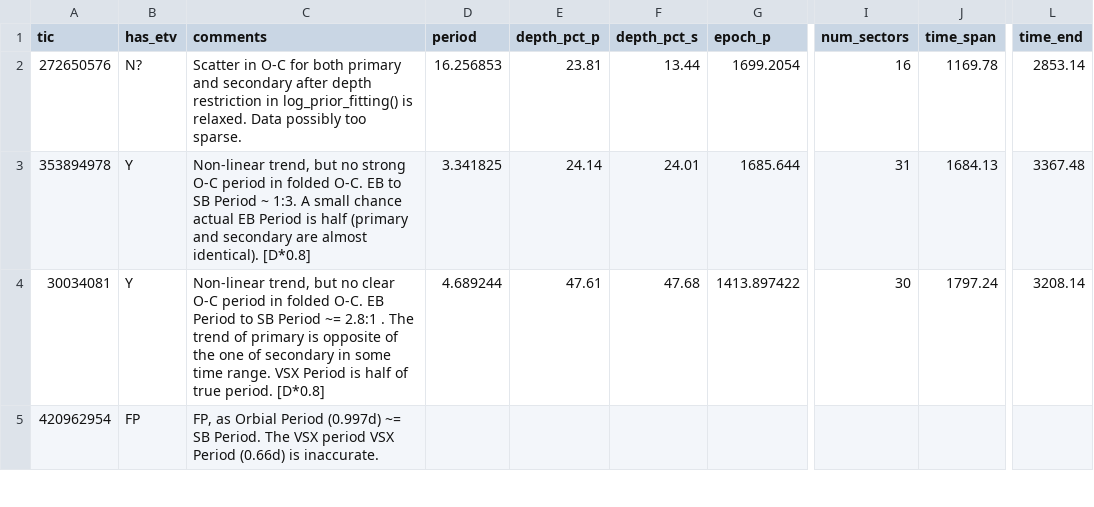
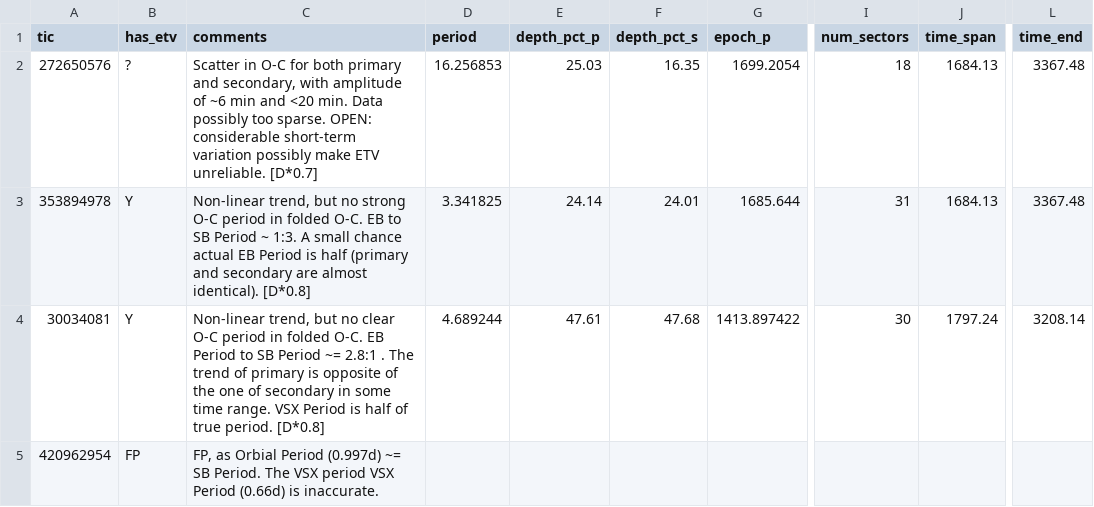
Before and after one commit to orionlee/PH_TESS_I_LightCurveViewer, a CSV file: eb_with_diff_sb_period/etv/etv_summary.csv, drawn as a sheet; only a part is shown, gaps mark what is left out; the diff names each change by its address in the sheet, - before the commit and + after, or states it on an @@ line.

Commit message:
ETV Update for TIC 272650576: reclassified as ?, no significant change after ingress/egress removed - reclassified as ? due to variability outside eclipses possibly contaminated ETV result

```diff
--- a/eb_with_diff_sb_period/etv/etv_summary.csv
+++ b/eb_with_diff_sb_period/etv/etv_summary.csv
-B2 (has_etv): N?
+B2 (has_etv): ?
-C2 (comments): …primary and secondary after depth restriction in log_prior_fitting() is relaxed. Data possibly too sparse.
+C2 (comments): …primary and secondary, with amplitude of ~6 min and <20 min. Data possibly too sparse. OPEN: considerable short-term variation possibly make ETV unreliable. [D*0.7]
-E2 (depth_pct_p): 23.81
+E2 (depth_pct_p): 25.03
-F2 (depth_pct_s): 13.44
+F2 (depth_pct_s): 16.35
-I2 (num_sectors): 16
+I2 (num_sectors): 18
-J2 (time_span): 1169.78
+J2 (time_span): 1684.13
-L2 (time_end): 2853.14
+L2 (time_end): 3367.48
```
Also changed, not shown: 2 other files.
